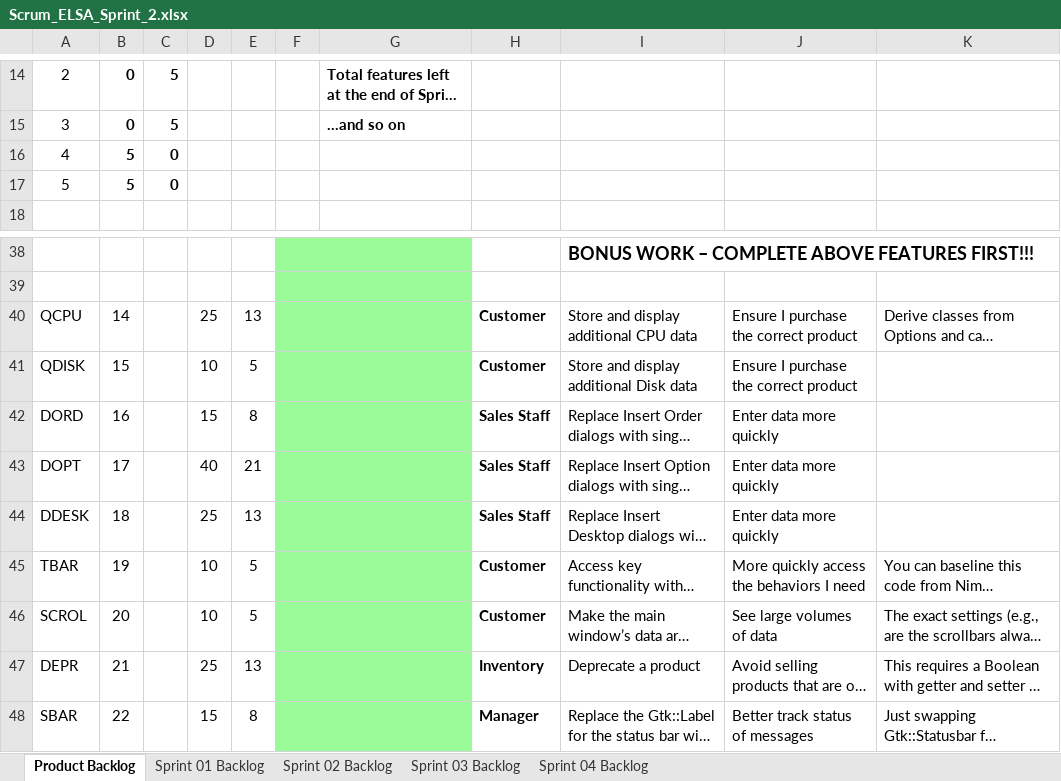
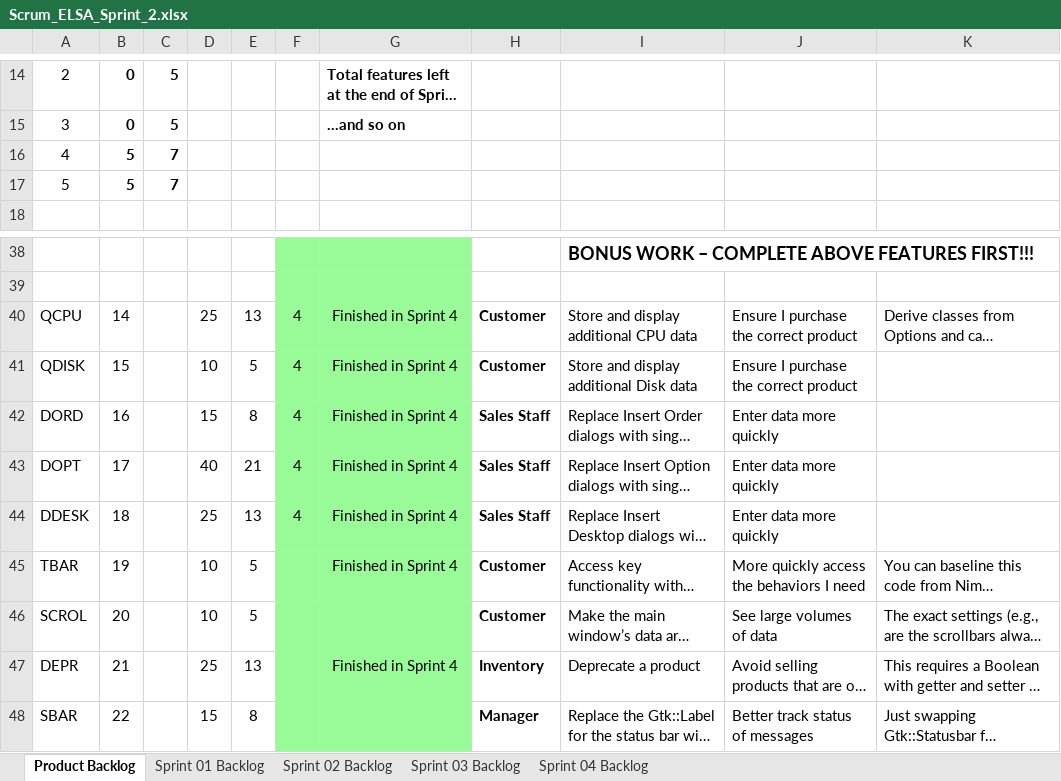
Before and after one commit to billnguyen02/cpp, an Excel workbook: elsa/sprint4/doc/Scrum_ELSA_Sprint_2.xlsx, sheet Product Backlog, drawn as a sheet; only a part is shown, gaps mark what is left out; long unchanged cells end in …; values as stored, in another font and other column widths than the file's, no borders; charts and pictures not drawn; the diff names each change by its address in the sheet, - before the commit and + after, or states it on an @@ line.

Commit message:
sprint4

```diff
--- a/elsa/sprint4/doc/Scrum_ELSA_Sprint_2.xlsx (sheet Product Backlog)
+++ b/elsa/sprint4/doc/Scrum_ELSA_Sprint_2.xlsx (sheet Product Backlog)
-C16:C17: 0
+C16:C17: 7
-F40:F44: (empty)
+F40:F44: 4
-G40:G45: (empty)
+G40:G45: Finished in Sprint 4
-G47: (empty)
+G47: Finished in Sprint 4
```
Also changed, not shown: sheet Sprint 04 Backlog, charts or pictures, 1 other file.
